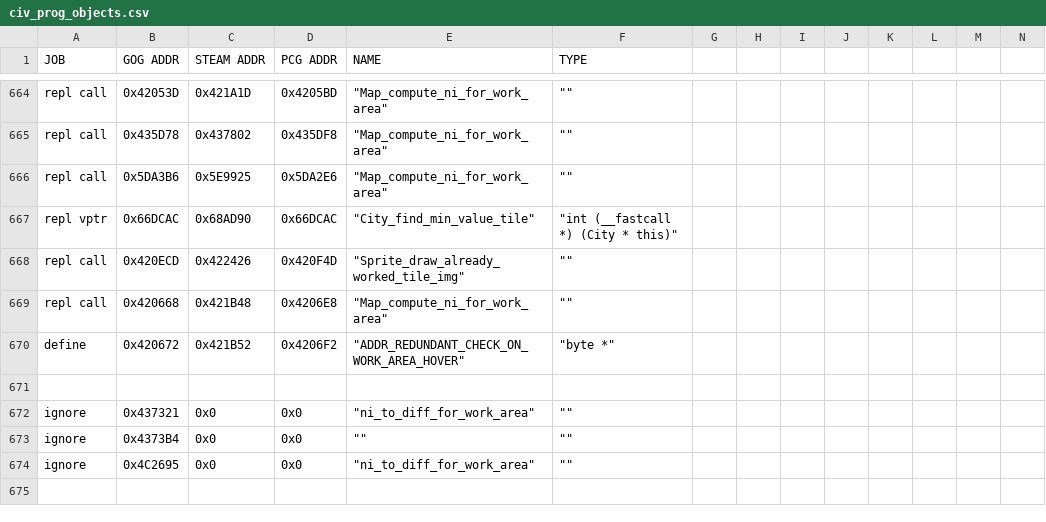
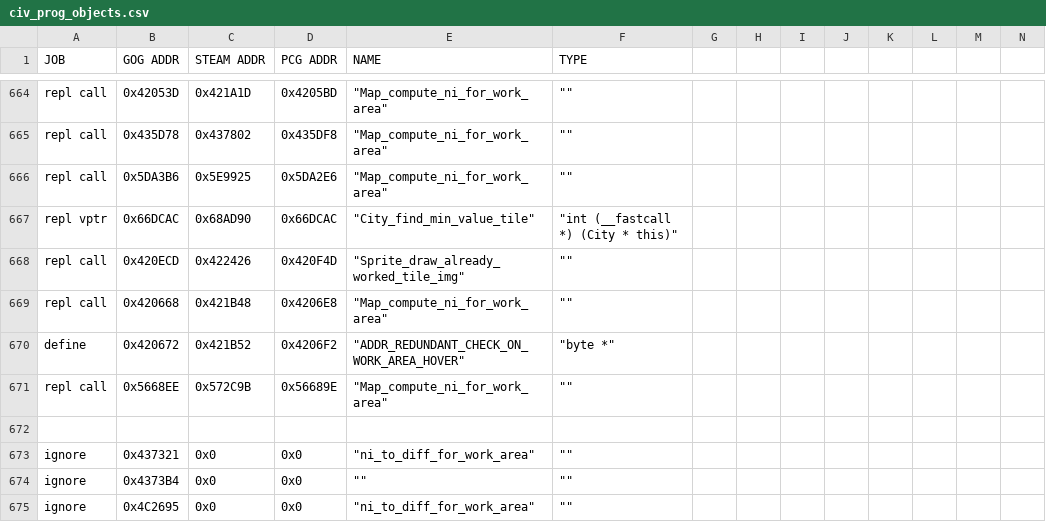
Before and after one commit to maxpetul/C3X, a CSV file: civ_prog_objects.csv, drawn as a sheet; only a part is shown, gaps mark what is left out; the shorter side is filled out with more unchanged rows; rows hold the shown columns only; the diff names each change by its address in the sheet, - before the commit and + after, or states it on an @@ line.

Commit message:
Patch call to Map::compute_neighbor_index in Leader::create_city (for kicking the citizen off the city's tile if it's being worked); Update notes about address tests

```diff
--- a/civ_prog_objects.csv
+++ b/civ_prog_objects.csv
+row 671: repl call | 0x5668EE | 0x572C9B | 0x56689E | "Map_compute_ni_for_work_area" | ""
```
Also changed, not shown: 1 other file.
